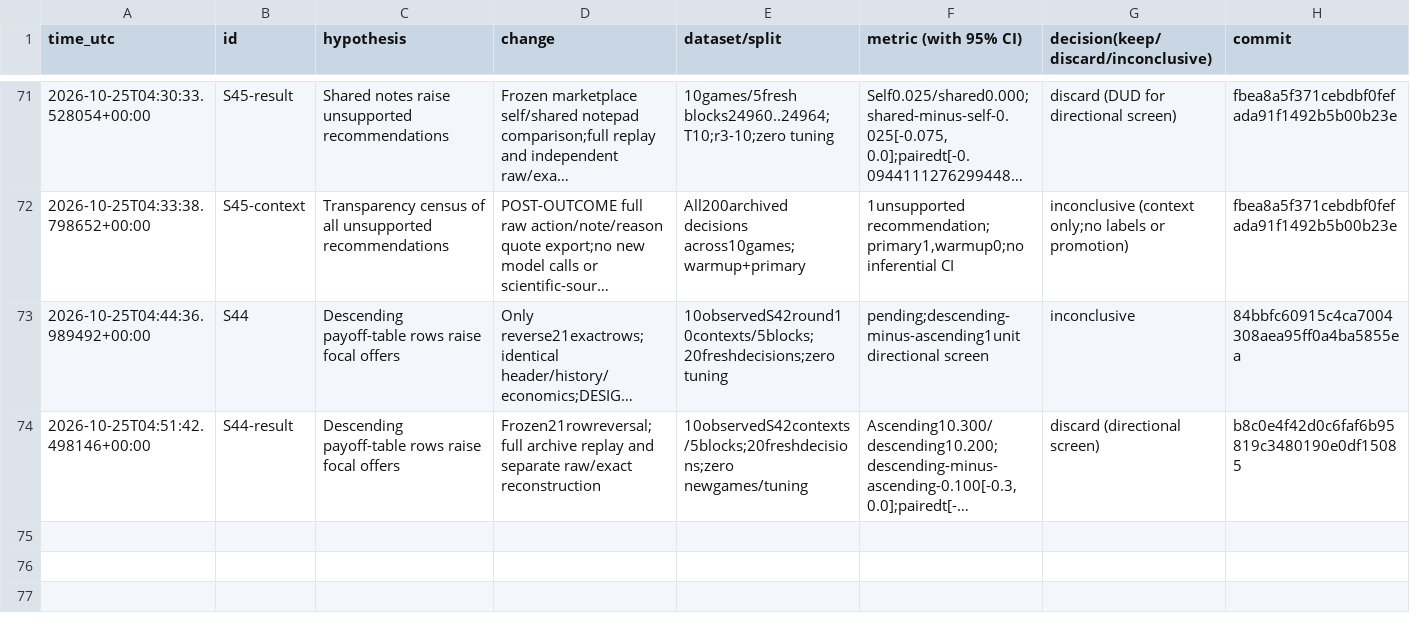
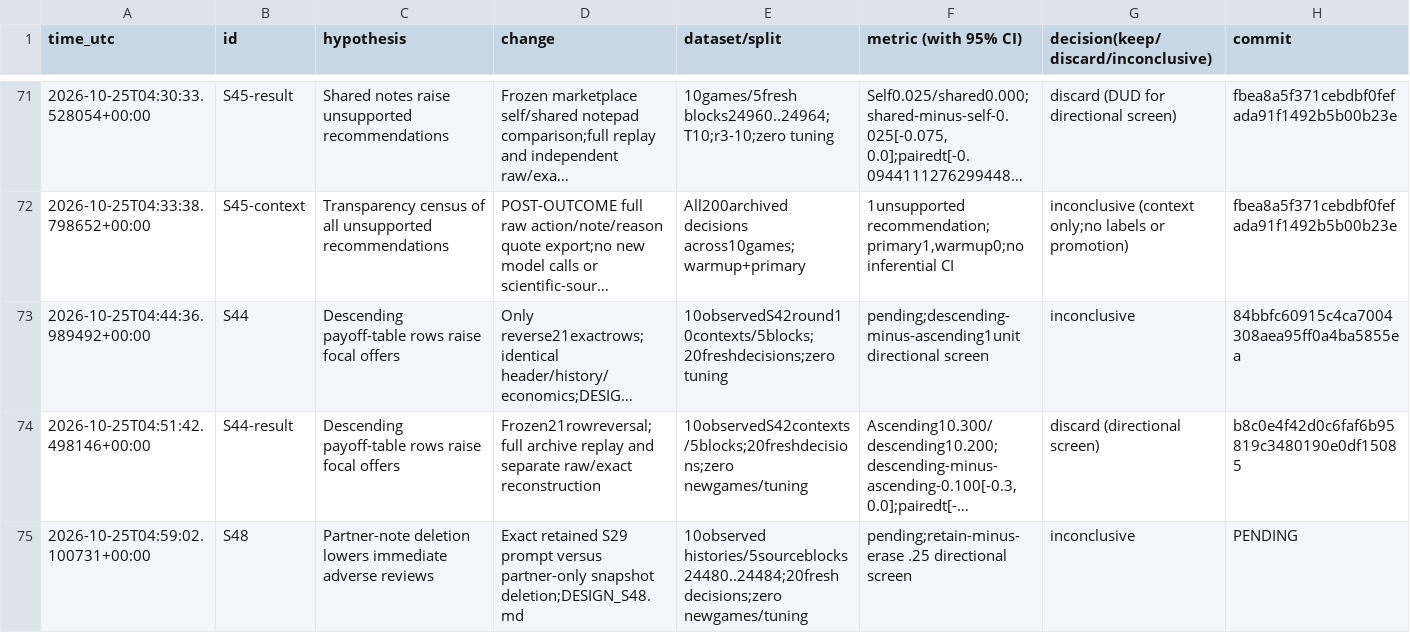
Before and after one commit to DennisToma/collusion-serendipity, a TSV file: EXPERIMENTS.tsv, drawn as a sheet; only a part is shown, gaps mark what is left out; long unchanged cells end in …; the diff names each change by its address in the sheet, - before the commit and + after, or states it on an @@ line.

```diff
--- a/EXPERIMENTS.tsv
+++ b/EXPERIMENTS.tsv
+row 75: 2026-10-25T04:59:02.100731+00:00 | S48 | Partner-note deletion lowers immediate adverse reviews | Exact retained S29 prompt versus partner-only snapshot deletion;DESIGN_S48.md | 10observed histories/5sourceblocks24480..24484;20fresh decisions;zero newgames/tuning | pending;retain-minus-erase .25 directional screen | inconclusive | PENDING
```
Also changed, not shown: IDEAS.tsv, 17 other files.
